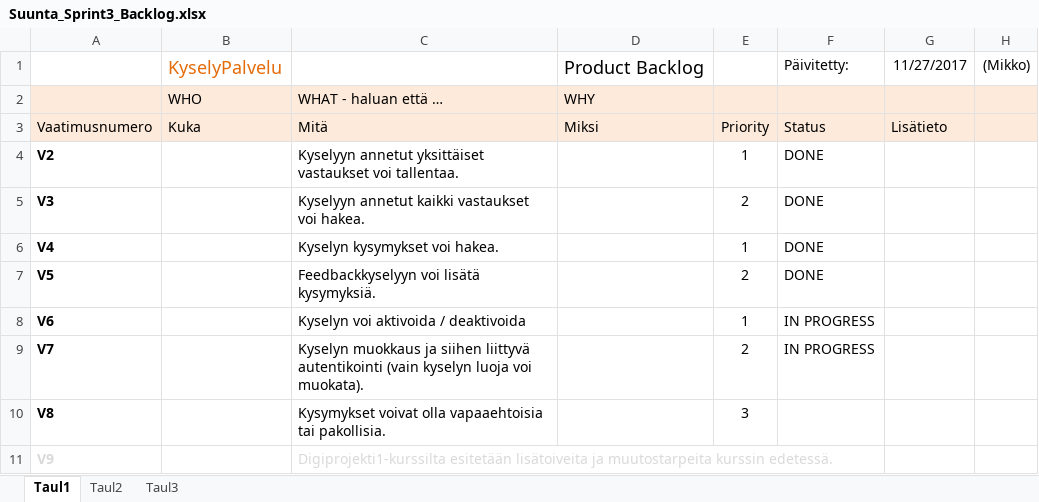
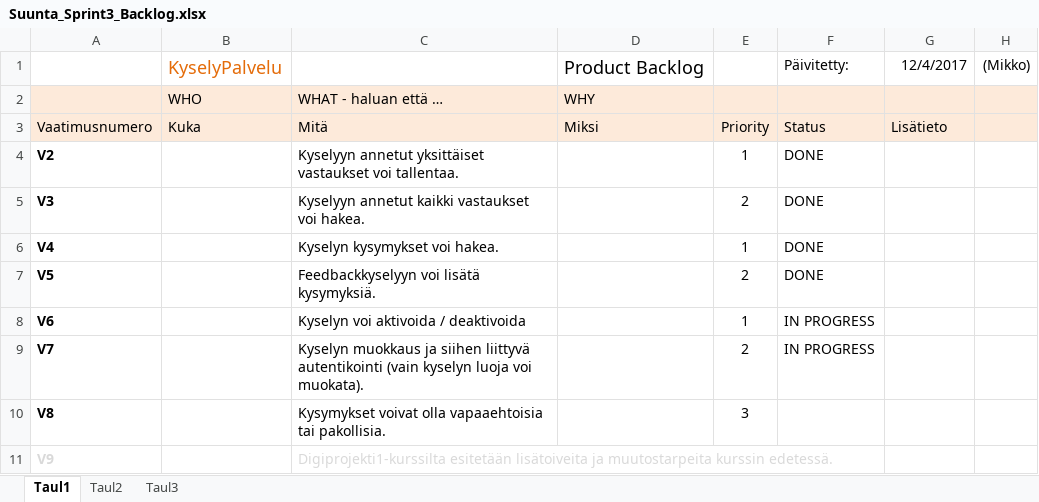
Before and after one commit to welski/suunta, an Excel workbook: documents/Suunta_Sprint3_Backlog.xlsx, sheet Taul1, drawn as a sheet; values as stored, in another font and other column widths than the file's, no borders; the diff names each change by its address in the sheet, - before the commit and + after, or states it on an @@ line.

Commit message:
Vanhat backlogit lisätty, README päivitetty

```diff
--- a/documents/Suunta_Sprint3_Backlog.xlsx (sheet Taul1)
+++ b/documents/Suunta_Sprint3_Backlog.xlsx (sheet Taul1)
-G1: 11/27/2017
+G1: 12/4/2017
```
Also changed, not shown: 4 other files.
